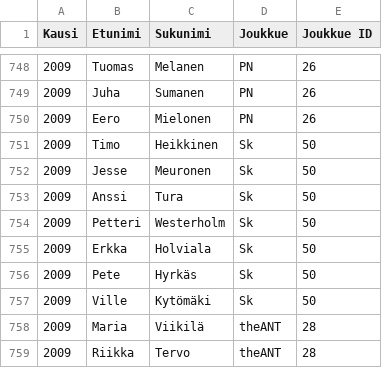
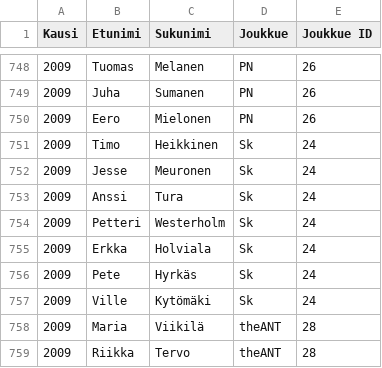
Before and after one commit to Polytekninen-Willimiesklubi/kyykkacom, a CSV file: data/NKL Tilastoja - Kaikki Pelaajat.csv, drawn as a sheet; only a part is shown, gaps mark what is left out.

Commit message:
Fixed incorrect data and fixed bug in import_data script

```diff
--- a/data/NKL Tilastoja - Kaikki Pelaajat.csv
+++ b/data/NKL Tilastoja - Kaikki Pelaajat.csv
@@ -750,9 +750,9 @@ Kausi,Etunimi,Sukunimi,Joukkue,Joukkue ID
 2009,Eero,Mielonen,PN,26
-2009,Timo,Heikkinen,Sk,50
-2009,Jesse,Meuronen,Sk,50
-2009,Anssi,Tura,Sk,50
-2009,Petteri,Westerholm,Sk,50
-2009,Erkka,Holviala,Sk,50
-2009,Pete,Hyrkäs,Sk,50
-2009,Ville,Kytömäki,Sk,50
+2009,Timo,Heikkinen,Sk,24
+2009,Jesse,Meuronen,Sk,24
+2009,Anssi,Tura,Sk,24
+2009,Petteri,Westerholm,Sk,24
+2009,Erkka,Holviala,Sk,24
+2009,Pete,Hyrkäs,Sk,24
+2009,Ville,Kytömäki,Sk,24
 2009,Maria,Viikilä,theANT,28
```
Also changed, not shown: 1 other file.
